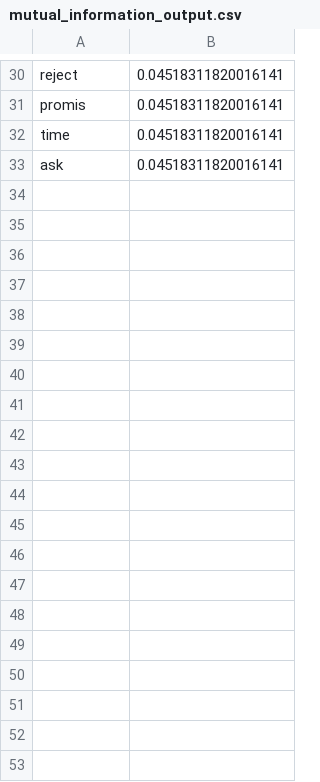
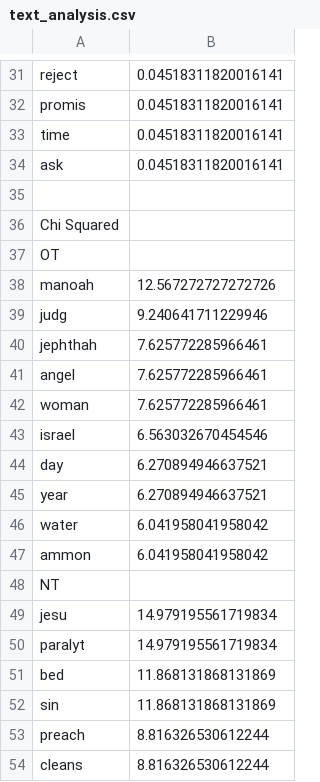
Before and after one commit to loukaspapalazarou/ttds-cw2, a CSV file: text_analysis.csv (was mutual_information_output.csv), drawn as a sheet; only a part is shown, gaps mark what is left out; the diff covers the shown part only.

Commit message:
done chi squared

```diff
--- a/mutual_information_output.csv
+++ b/text_analysis.csv
@@ -33 +34,21 @@ time,0.04518311820016141
 ask,0.04518311820016141
+
+Chi Squared
+OT
+manoah,12.567272727272726
+judg,9.240641711229946
+jephthah,7.625772285966461
+angel,7.625772285966461
+woman,7.625772285966461
+israel,6.563032670454546
+day,6.270894946637521
+year,6.270894946637521
+water,6.041958041958042
+ammon,6.041958041958042
+NT
+jesu,14.979195561719834
+paralyt,14.979195561719834
+bed,11.868131868131869
+sin,11.868131868131869
+preach,8.816326530612244
+cleans,8.816326530612244
```
Also changed, not shown: 16 added rows elsewhere in this file, 1 other file.
